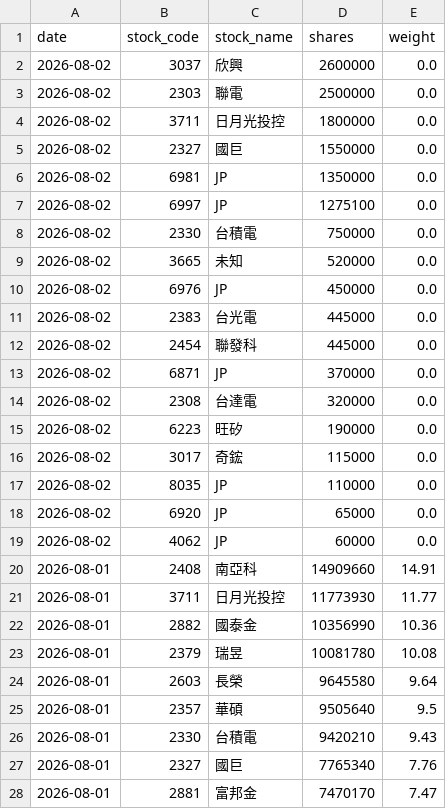
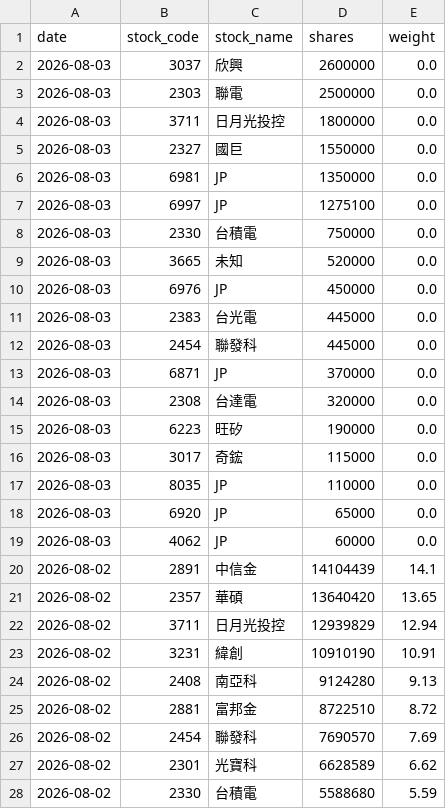
Before and after one commit to yrjjan-allen/active-etf-dashboard, a CSV file: data/00981A.csv, drawn as a sheet; only a part is shown; the shorter side is filled out with more unchanged rows; the diff covers the shown part only.

```diff
--- a/data/00981A.csv
+++ b/data/00981A.csv
@@ -1,19 +1,28 @@
 date,stock_code,stock_name,shares,weight
-2026-08-02,3037,欣興,2600000,0.0
-2026-08-02,2303,聯電,2500000,0.0
-2026-08-02,3711,日月光投控,1800000,0.0
-2026-08-02,2327,國巨,1550000,0.0
-2026-08-02,6981,JP,1350000,0.0
-2026-08-02,6997,JP,1275100,0.0
-2026-08-02,2330,台積電,750000,0.0
-2026-08-02,3665,未知,520000,0.0
-2026-08-02,6976,JP,450000,0.0
-2026-08-02,2383,台光電,445000,0.0
-2026-08-02,2454,聯發科,445000,0.0
-2026-08-02,6871,JP,370000,0.0
-2026-08-02,2308,台達電,320000,0.0
-2026-08-02,6223,旺矽,190000,0.0
-2026-08-02,3017,奇鋐,115000,0.0
-2026-08-02,8035,JP,110000,0.0
-2026-08-02,6920,JP,65000,0.0
-2026-08-02,4062,JP,60000,0.0
+2026-08-03,3037,欣興,2600000,0.0
+2026-08-03,2303,聯電,2500000,0.0
+2026-08-03,3711,日月光投控,1800000,0.0
+2026-08-03,2327,國巨,1550000,0.0
+2026-08-03,6981,JP,1350000,0.0
+2026-08-03,6997,JP,1275100,0.0
+2026-08-03,2330,台積電,750000,0.0
+2026-08-03,3665,未知,520000,0.0
+2026-08-03,6976,JP,450000,0.0
+2026-08-03,2383,台光電,445000,0.0
+2026-08-03,2454,聯發科,445000,0.0
+2026-08-03,6871,JP,370000,0.0
+2026-08-03,2308,台達電,320000,0.0
+2026-08-03,6223,旺矽,190000,0.0
+2026-08-03,3017,奇鋐,115000,0.0
+2026-08-03,8035,JP,110000,0.0
+2026-08-03,6920,JP,65000,0.0
+2026-08-03,4062,JP,60000,0.0
+2026-08-02,2891,中信金,14104439,14.1
+2026-08-02,2357,華碩,13640420,13.65
+2026-08-02,3711,日月光投控,12939829,12.94
+2026-08-02,3231,緯創,10910190,10.91
+2026-08-02,2408,南亞科,9124280,9.13
+2026-08-02,2881,富邦金,8722510,8.72
+2026-08-02,2454,聯發科,7690570,7.69
+2026-08-02,2301,光寶科,6628589,6.62
+2026-08-02,2330,台積電,5588680,5.59
```
Also changed, not shown: 3 added rows elsewhere in this file, data/00948B.csv, data/00983A.csv, 6 other files.
